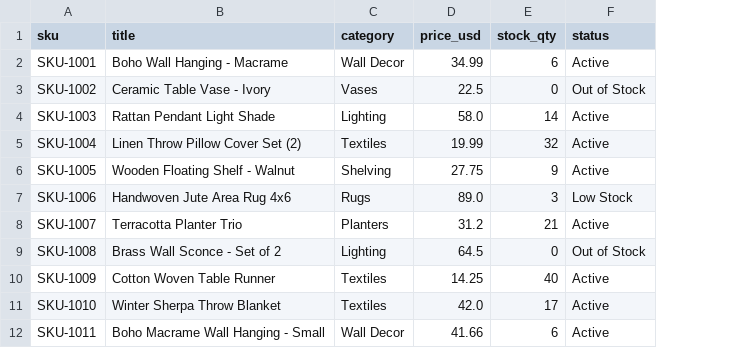
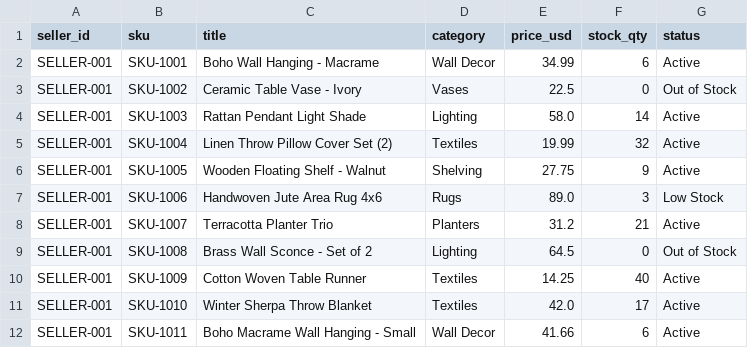
Before and after one commit to biswajit-713/seller-pulse, a CSV file: data/listings.csv, drawn as a sheet; only a part is shown; the diff names each change by its address in the sheet, - before the commit and + after, or states it on an @@ line.

```diff
--- a/data/listings.csv
+++ b/data/listings.csv
+column A (seller_id), rows 2-12: all SELLER-001
```
Also changed, not shown: data/reviews.csv, 1 other file.
